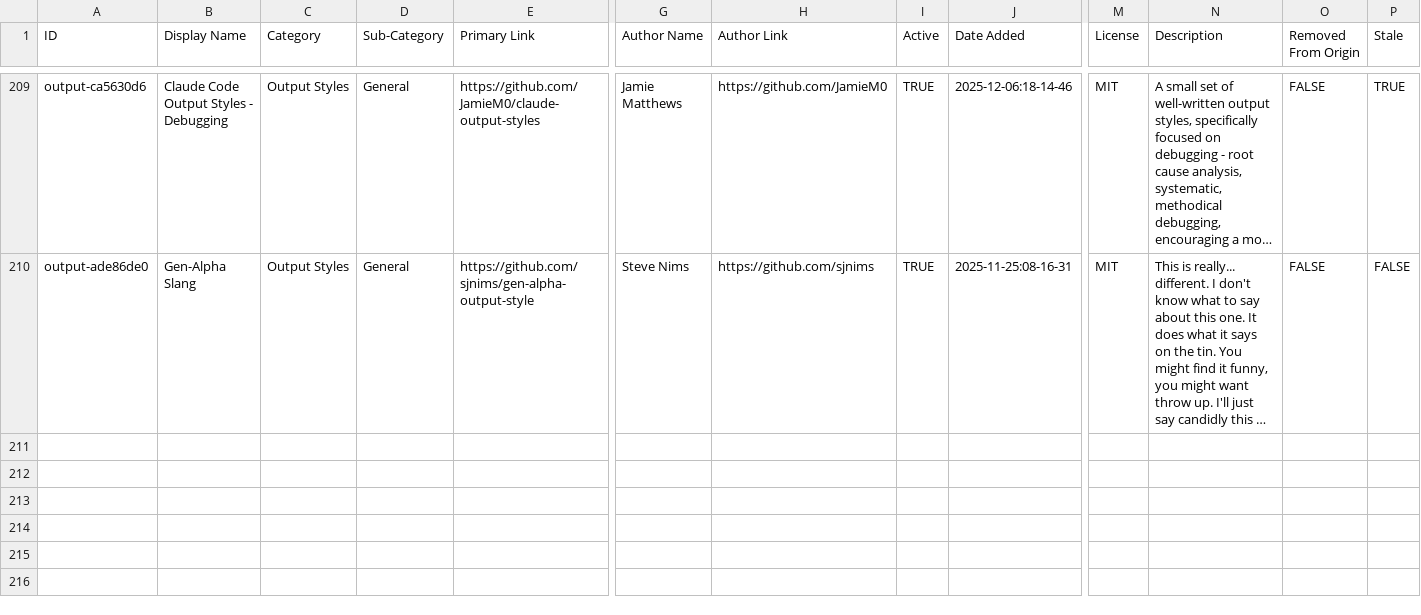
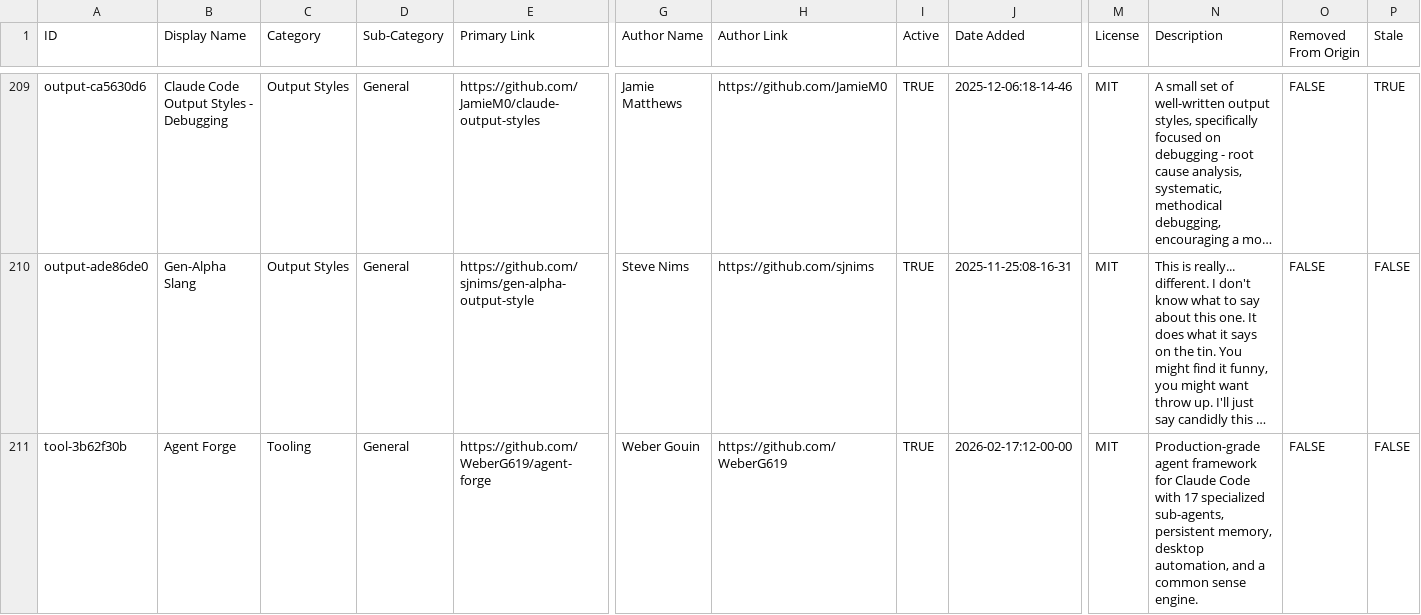
Before and after one commit to hesreallyhim/awesome-claude-code, a CSV file: THE_RESOURCES_TABLE.csv, drawn as a sheet; only a part is shown, gaps mark what is left out; long unchanged cells end in …; rows hold the shown columns only; the diff names each change by its address in the sheet, - before the commit and + after, or states it on an @@ line.

Commit message:
Add Agent Forge to Tooling/General

```diff
--- a/THE_RESOURCES_TABLE.csv
+++ b/THE_RESOURCES_TABLE.csv
+row 211: tool-3b62f30b | Agent Forge | Tooling | General | https://github.com/WeberG619/agent-forge | Weber Gouin | https://github.com/WeberG619 | TRUE | 2026-02-17:12-00-00 | MIT | Production-grade agent framework for Claude Code with 17 specialized sub-agents, persistent memory, desktop automation, and a common sense engine. | FALSE | FALSE
```
